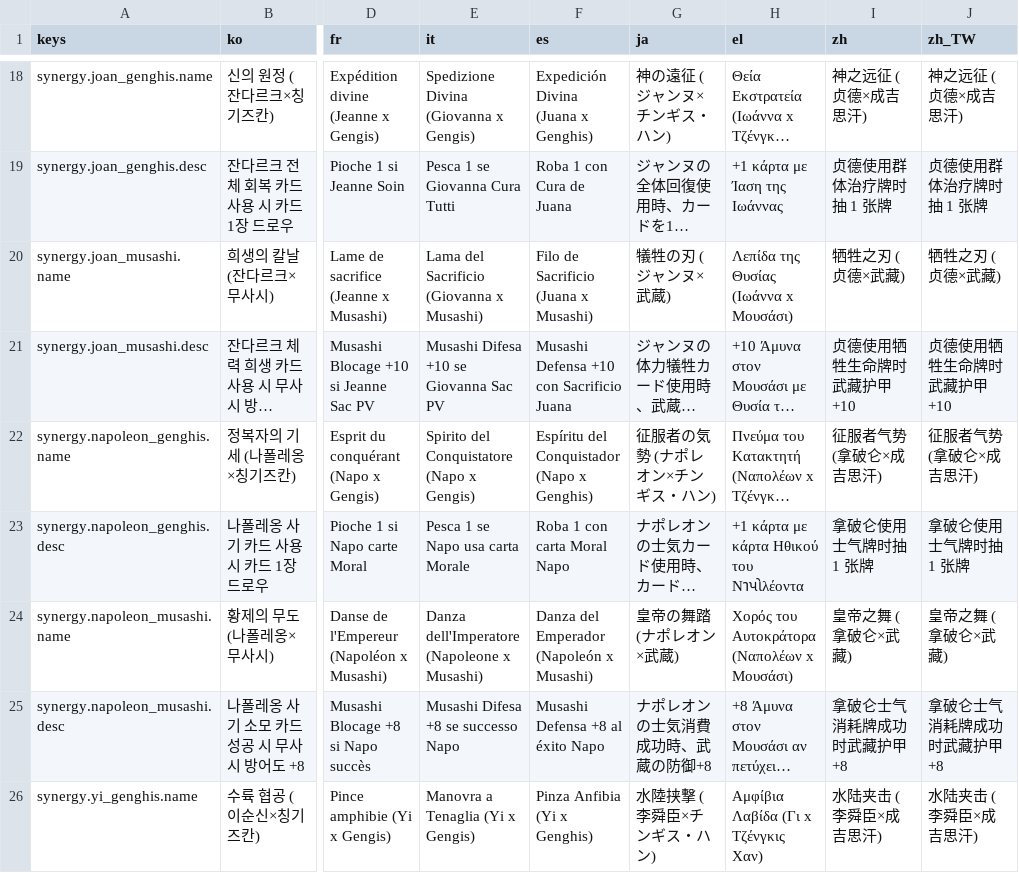
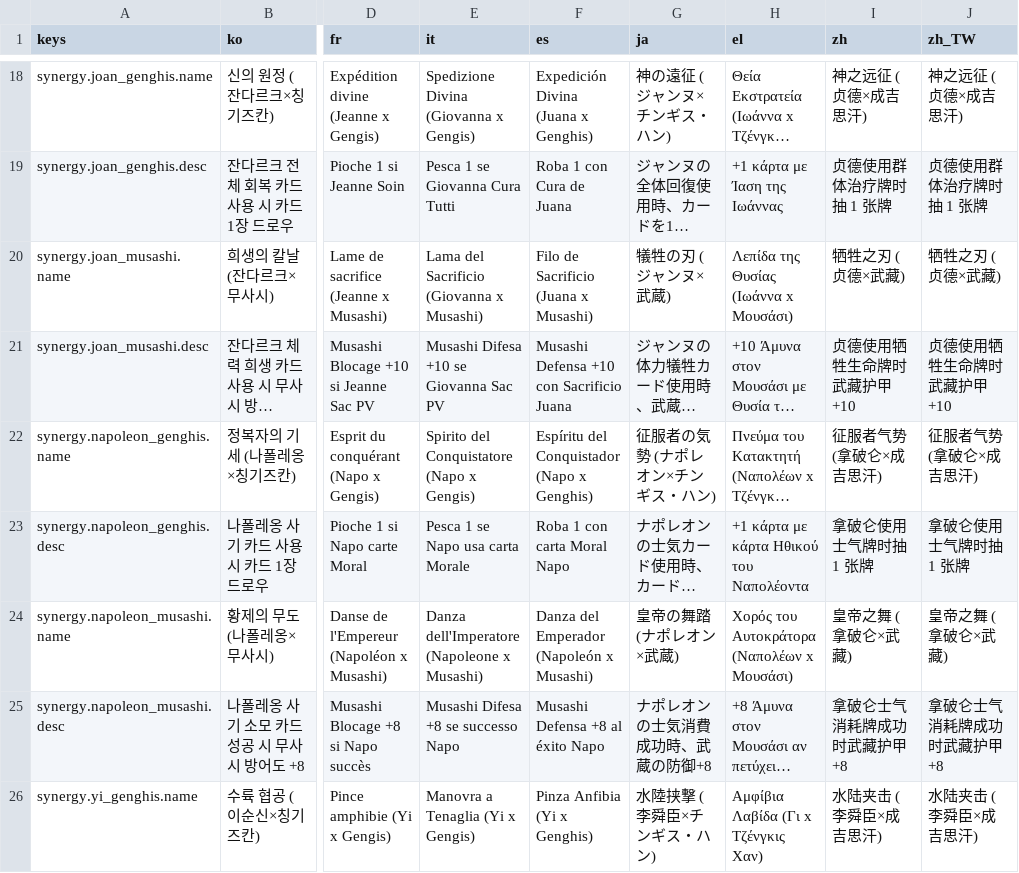
Before and after one commit to l980l/stsl, a CSV file: resources/translations/strings_synergy.csv, drawn as a sheet; only a part is shown, gaps mark what is left out; long unchanged cells end in …; the diff names each change by its address in the sheet, - before the commit and + after, or states it on an @@ line.

```diff
--- a/resources/translations/strings_synergy.csv
+++ b/resources/translations/strings_synergy.csv
-H23 (el): +1 κάρτα με κάρτα Ηθικού του Νาપોλέοντα
+H23 (el): +1 κάρτα με κάρτα Ηθικού του Ναπολέοντα
```
Also changed, not shown: resources/translations/strings_card.csv, resources/translations/strings_enemy.csv, 3 other files.
